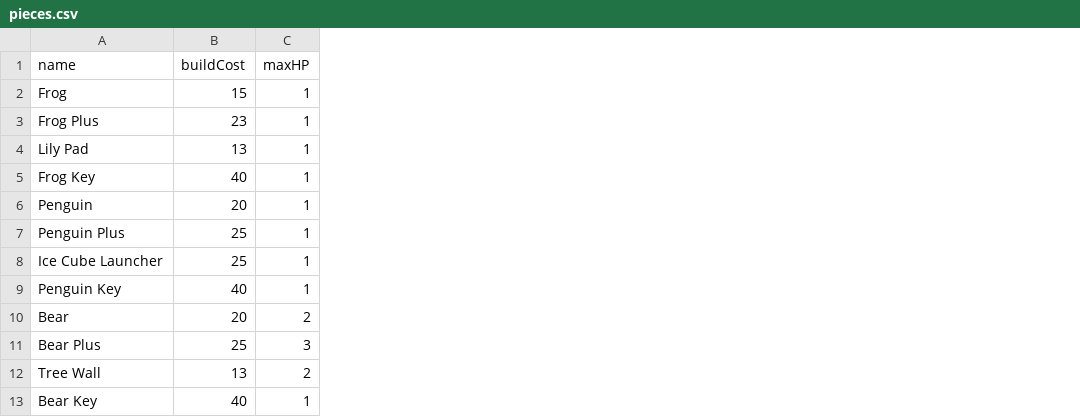
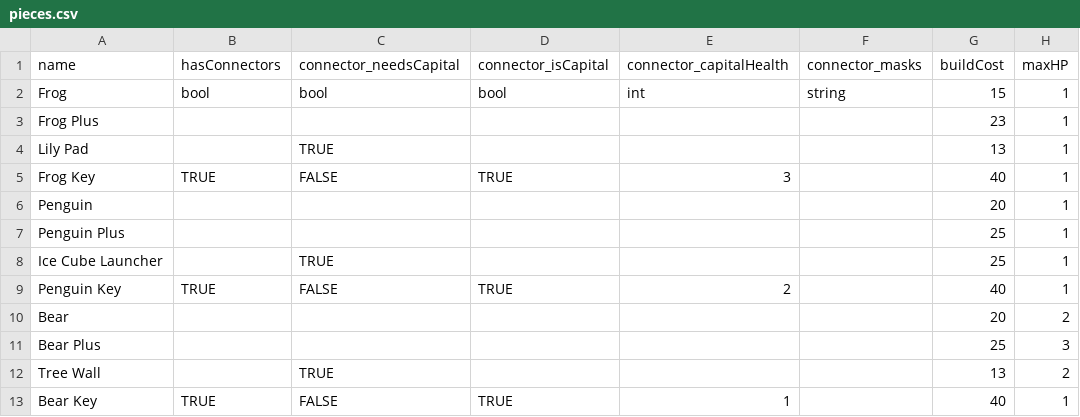
Before and after one commit to jake696981234-tech/Board-Game-FatDuck, a CSV file: Assets/StreamingAssets/pieces.csv, drawn as a sheet; only a part is shown; the diff names each change by its address in the sheet, - before the commit and + after, or states it on an @@ line.

Commit message:
UI Changes for Walls +/ UI Build Filter Stuff

```diff
--- a/Assets/StreamingAssets/pieces.csv
+++ b/Assets/StreamingAssets/pieces.csv
+column B (hasConnectors), rows 2-13: bool |  |  | TRUE |  |  |  | TRUE |  |  |  | TRUE
+column C (connector_needsCapital), rows 2-13: bool |  | TRUE | FALSE |  |  | TRUE | FALSE |  |  | TRUE | FALSE
+column D (connector_isCapital), rows 2-13: bool |  |  | TRUE |  |  |  | TRUE |  |  |  | TRUE
+column E (connector_capitalHealth), rows 2-13: int |  |  | 3 |  |  |  | 2 |  |  |  | 1
+column F (connector_masks), row 2: string
```
Also changed, not shown: 9 other files.
